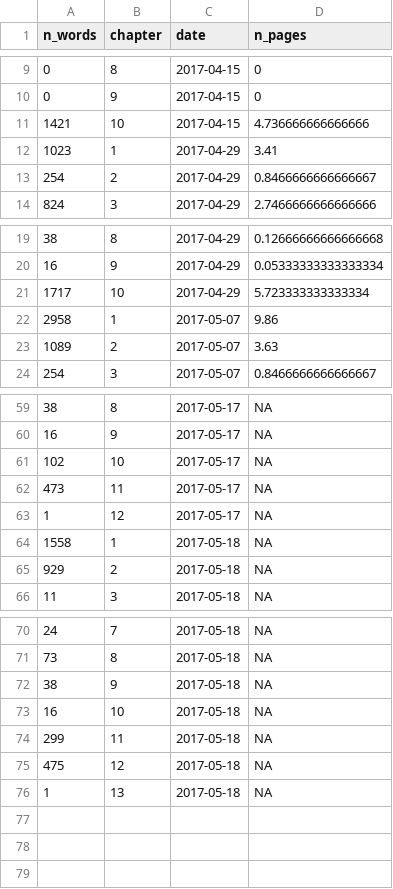
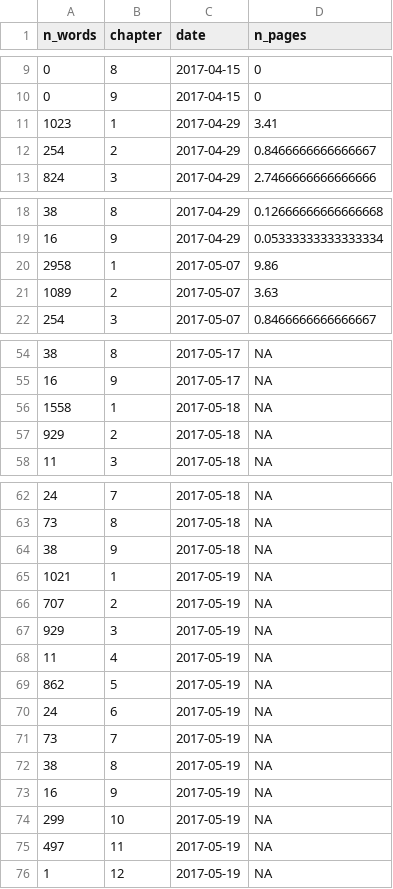
Before and after one commit to geocompx/geocompr, a CSV file: extdata/word-count-time.csv, drawn as a sheet; only a part is shown, gaps mark what is left out; the diff covers the shown part only.

```diff
--- a/extdata/word-count-time.csv
+++ b/extdata/word-count-time.csv
@@ -10,3 +10,2 @@ n_words,chapter,date,n_pages
 0,9,2017-04-15,0
-1421,10,2017-04-15,4.736666666666666
 1023,1,2017-04-29,3.41
@@ -20,3 +19,2 @@ n_words,chapter,date,n_pages
 16,9,2017-04-29,0.05333333333333334
-1717,10,2017-04-29,5.723333333333334
 2958,1,2017-05-07,9.86
@@ -60,5 +55,2 @@ n_words,chapter,date,n_pages
 16,9,2017-05-17,NA
-102,10,2017-05-17,NA
-473,11,2017-05-17,NA
-1,12,2017-05-17,NA
 1558,1,2017-05-18,NA
@@ -72,5 +64,13 @@ n_words,chapter,date,n_pages
 38,9,2017-05-18,NA
-16,10,2017-05-18,NA
-299,11,2017-05-18,NA
-475,12,2017-05-18,NA
-1,13,2017-05-18,NA
+1021,1,2017-05-19,NA
+707,2,2017-05-19,NA
+929,3,2017-05-19,NA
+11,4,2017-05-19,NA
+862,5,2017-05-19,NA
+24,6,2017-05-19,NA
+73,7,2017-05-19,NA
+38,8,2017-05-19,NA
+16,9,2017-05-19,NA
+299,10,2017-05-19,NA
+497,11,2017-05-19,NA
+1,12,2017-05-19,NA
```
Also changed, not shown: 3 removed rows elsewhere in this file, 3 other files.
